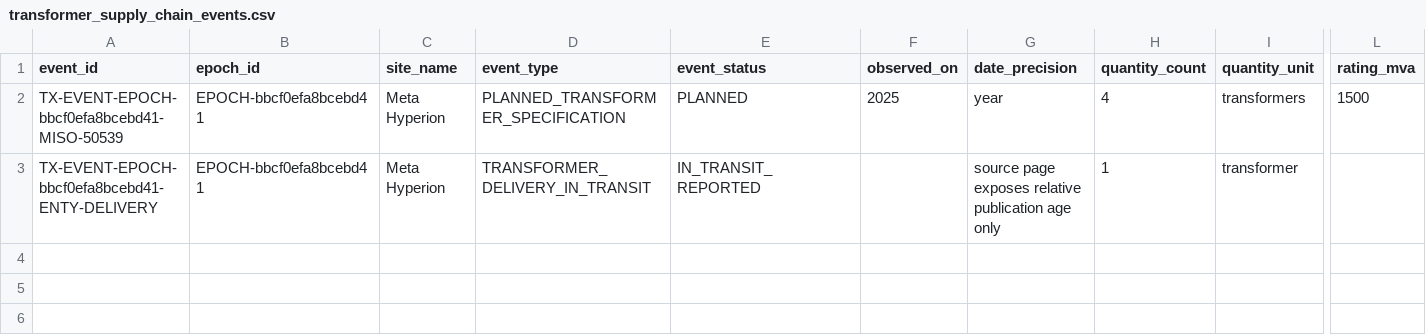
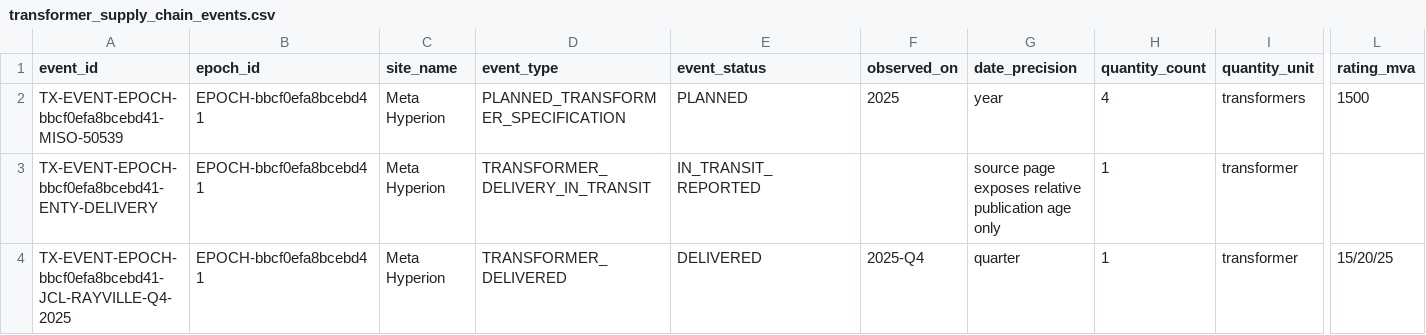
Before and after one commit to AnonRish/continental-load-registry, a CSV file: data/track3/transformer_supply_chain_events.csv, drawn as a sheet; only a part is shown, gaps mark what is left out; rows hold the shown columns only; the diff names each change by its address in the sheet, - before the commit and + after, or states it on an @@ line.

```diff
--- a/data/track3/transformer_supply_chain_events.csv
+++ b/data/track3/transformer_supply_chain_events.csv
+row 4: TX-EVENT-EPOCH-bbcf0efa8bcebd41-JCL-RAYVILLE-Q4-2025 | EPOCH-bbcf0efa8bcebd41 | Meta Hyperion | TRANSFORMER_DELIVERED | DELIVERED | 2025-Q4 | quarter | 1 | transformer | 15/20/25
```
Also changed, not shown: data/map_layer_manifest.csv, data/market_universe_manifest.csv, 10 other files.
